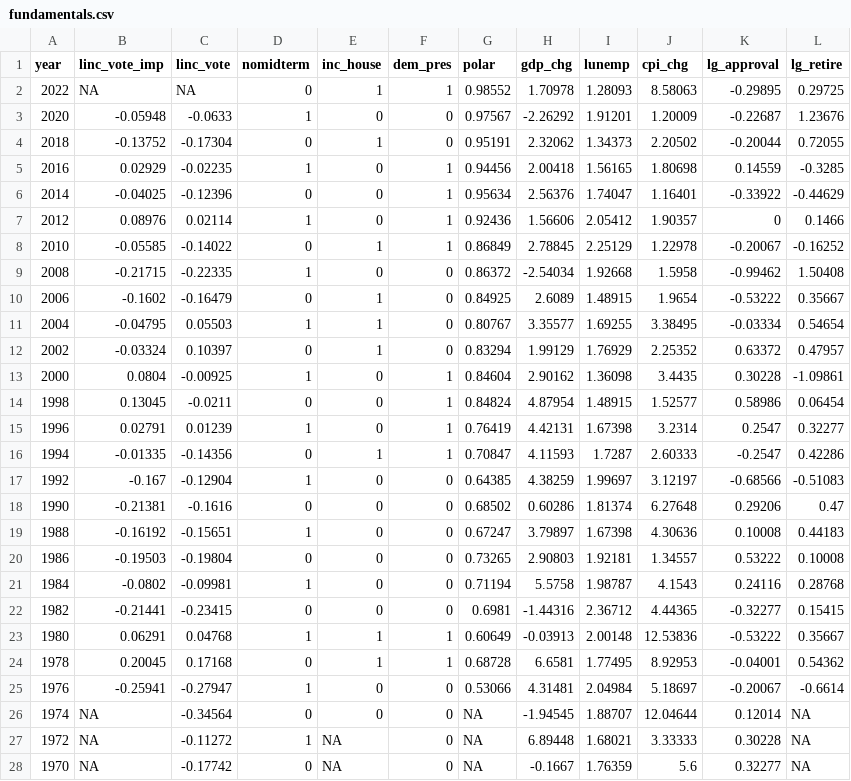
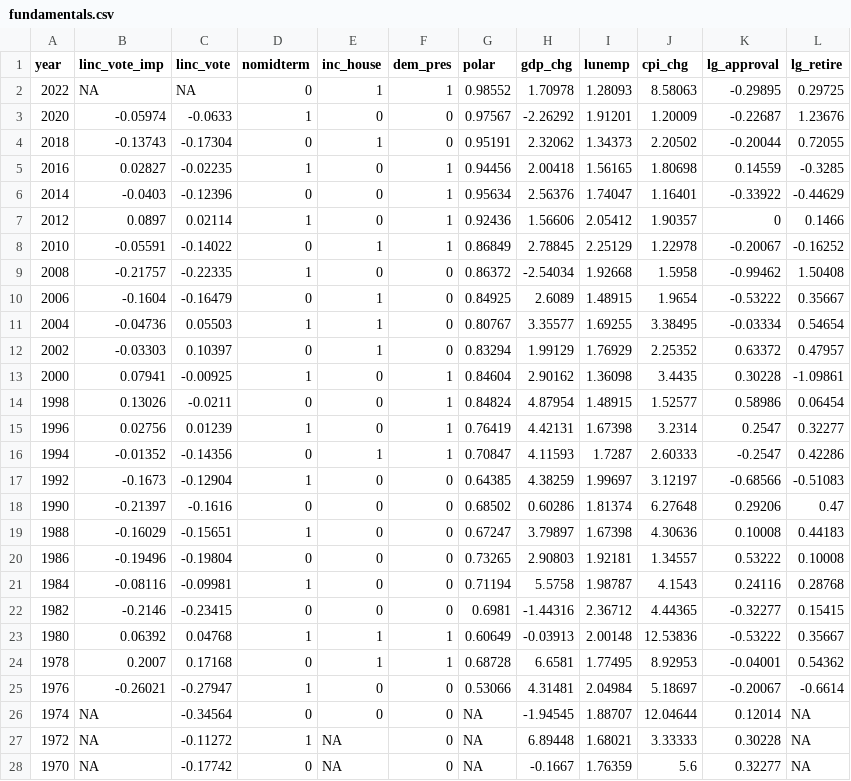
Before and after one commit to CoryMcCartan/midterms-22, a CSV file: data/fundamentals.csv, drawn as a sheet.

```diff
--- a/data/fundamentals.csv
+++ b/data/fundamentals.csv
@@ -2,25 +2,25 @@ year,linc_vote_imp,linc_vote,nomidterm,inc_house,dem_pres,polar,gdp_chg,lunemp,c
 2022,NA,NA,0,1,1,0.98552,1.70978,1.28093,8.58063,-0.29895,0.29725
-2020,-0.05948,-0.0633,1,0,0,0.97567,-2.26292,1.91201,1.20009,-0.22687,1.23676
-2018,-0.13752,-0.17304,0,1,0,0.95191,2.32062,1.34373,2.20502,-0.20044,0.72055
-2016,0.02929,-0.02235,1,0,1,0.94456,2.00418,1.56165,1.80698,0.14559,-0.3285
-2014,-0.04025,-0.12396,0,0,1,0.95634,2.56376,1.74047,1.16401,-0.33922,-0.44629
-2012,0.08976,0.02114,1,0,1,0.92436,1.56606,2.05412,1.90357,0,0.1466
-2010,-0.05585,-0.14022,0,1,1,0.86849,2.78845,2.25129,1.22978,-0.20067,-0.16252
-2008,-0.21715,-0.22335,1,0,0,0.86372,-2.54034,1.92668,1.5958,-0.99462,1.50408
-2006,-0.1602,-0.16479,0,1,0,0.84925,2.6089,1.48915,1.9654,-0.53222,0.35667
-2004,-0.04795,0.05503,1,1,0,0.80767,3.35577,1.69255,3.38495,-0.03334,0.54654
-2002,-0.03324,0.10397,0,1,0,0.83294,1.99129,1.76929,2.25352,0.63372,0.47957
-2000,0.0804,-0.00925,1,0,1,0.84604,2.90162,1.36098,3.4435,0.30228,-1.09861
-1998,0.13045,-0.0211,0,0,1,0.84824,4.87954,1.48915,1.52577,0.58986,0.06454
-1996,0.02791,0.01239,1,0,1,0.76419,4.42131,1.67398,3.2314,0.2547,0.32277
-1994,-0.01335,-0.14356,0,1,1,0.70847,4.11593,1.7287,2.60333,-0.2547,0.42286
-1992,-0.167,-0.12904,1,0,0,0.64385,4.38259,1.99697,3.12197,-0.68566,-0.51083
-1990,-0.21381,-0.1616,0,0,0,0.68502,0.60286,1.81374,6.27648,0.29206,0.47
-1988,-0.16192,-0.15651,1,0,0,0.67247,3.79897,1.67398,4.30636,0.10008,0.44183
-1986,-0.19503,-0.19804,0,0,0,0.73265,2.90803,1.92181,1.34557,0.53222,0.10008
-1984,-0.0802,-0.09981,1,0,0,0.71194,5.5758,1.98787,4.1543,0.24116,0.28768
-1982,-0.21441,-0.23415,0,0,0,0.6981,-1.44316,2.36712,4.44365,-0.32277,0.15415
-1980,0.06291,0.04768,1,1,1,0.60649,-0.03913,2.00148,12.53836,-0.53222,0.35667
-1978,0.20045,0.17168,0,1,1,0.68728,6.6581,1.77495,8.92953,-0.04001,0.54362
-1976,-0.25941,-0.27947,1,0,0,0.53066,4.31481,2.04984,5.18697,-0.20067,-0.6614
+2020,-0.05974,-0.0633,1,0,0,0.97567,-2.26292,1.91201,1.20009,-0.22687,1.23676
+2018,-0.13743,-0.17304,0,1,0,0.95191,2.32062,1.34373,2.20502,-0.20044,0.72055
+2016,0.02827,-0.02235,1,0,1,0.94456,2.00418,1.56165,1.80698,0.14559,-0.3285
+2014,-0.0403,-0.12396,0,0,1,0.95634,2.56376,1.74047,1.16401,-0.33922,-0.44629
+2012,0.0897,0.02114,1,0,1,0.92436,1.56606,2.05412,1.90357,0,0.1466
+2010,-0.05591,-0.14022,0,1,1,0.86849,2.78845,2.25129,1.22978,-0.20067,-0.16252
+2008,-0.21757,-0.22335,1,0,0,0.86372,-2.54034,1.92668,1.5958,-0.99462,1.50408
+2006,-0.1604,-0.16479,0,1,0,0.84925,2.6089,1.48915,1.9654,-0.53222,0.35667
+2004,-0.04736,0.05503,1,1,0,0.80767,3.35577,1.69255,3.38495,-0.03334,0.54654
+2002,-0.03303,0.10397,0,1,0,0.83294,1.99129,1.76929,2.25352,0.63372,0.47957
+2000,0.07941,-0.00925,1,0,1,0.84604,2.90162,1.36098,3.4435,0.30228,-1.09861
+1998,0.13026,-0.0211,0,0,1,0.84824,4.87954,1.48915,1.52577,0.58986,0.06454
+1996,0.02756,0.01239,1,0,1,0.76419,4.42131,1.67398,3.2314,0.2547,0.32277
+1994,-0.01352,-0.14356,0,1,1,0.70847,4.11593,1.7287,2.60333,-0.2547,0.42286
+1992,-0.1673,-0.12904,1,0,0,0.64385,4.38259,1.99697,3.12197,-0.68566,-0.51083
+1990,-0.21397,-0.1616,0,0,0,0.68502,0.60286,1.81374,6.27648,0.29206,0.47
+1988,-0.16029,-0.15651,1,0,0,0.67247,3.79897,1.67398,4.30636,0.10008,0.44183
+1986,-0.19496,-0.19804,0,0,0,0.73265,2.90803,1.92181,1.34557,0.53222,0.10008
+1984,-0.08116,-0.09981,1,0,0,0.71194,5.5758,1.98787,4.1543,0.24116,0.28768
+1982,-0.2146,-0.23415,0,0,0,0.6981,-1.44316,2.36712,4.44365,-0.32277,0.15415
+1980,0.06392,0.04768,1,1,1,0.60649,-0.03913,2.00148,12.53836,-0.53222,0.35667
+1978,0.2007,0.17168,0,1,1,0.68728,6.6581,1.77495,8.92953,-0.04001,0.54362
+1976,-0.26021,-0.27947,1,0,0,0.53066,4.31481,2.04984,5.18697,-0.20067,-0.6614
 1974,NA,-0.34564,0,0,0,NA,-1.94545,1.88707,12.04644,0.12014,NA
```
Also changed, not shown: 11 other files.
